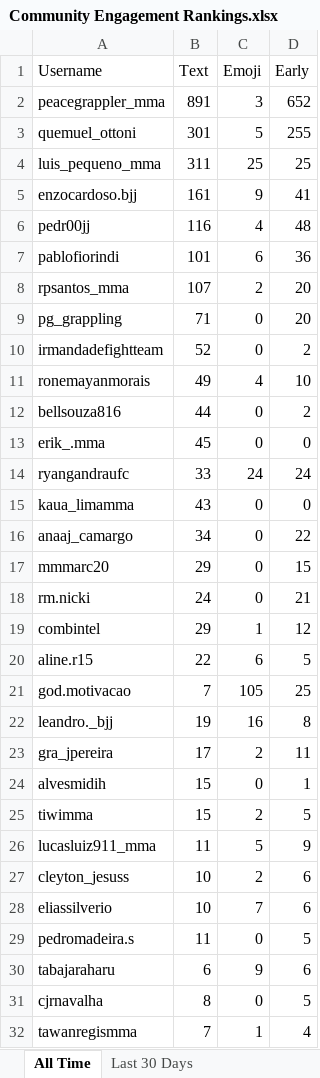
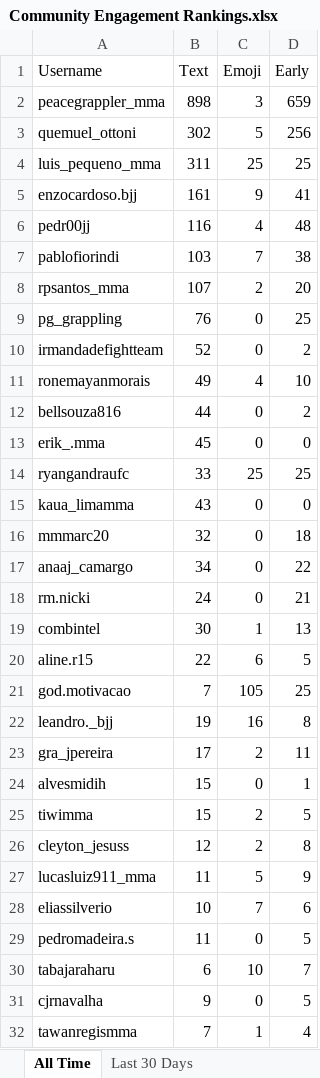
Before and after one commit to paxlucta/peace-grappler, an Excel workbook: Community Engagement Rankings.xlsx, sheet All Time, drawn as a sheet; only a part is shown; values as stored, in another font and other column widths than the file's, no borders; removed rows and columns are numbered as before the commit, all else as after; the diff names each change by its address in the sheet, - before the commit and + after, or states it on an @@ line.

```diff
--- a/Community Engagement Rankings.xlsx (sheet All Time)
+++ b/Community Engagement Rankings.xlsx (sheet All Time)
-B2 (Text): 891
+B2 (Text): 898
-D2 (Early): 652
+D2 (Early): 659
-B3 (Text): 301
+B3 (Text): 302
-D3 (Early): 255
+D3 (Early): 256
-B7 (Text): 101
+B7 (Text): 103
-C7 (Emoji): 6
+C7 (Emoji): 7
-D7 (Early): 36
+D7 (Early): 38
-B9 (Text): 71
+B9 (Text): 76
-D9 (Early): 20
+D9 (Early): 25
-C14 (Emoji): 24
+C14 (Emoji): 25
-D14 (Early): 24
+D14 (Early): 25
+row 16: mmmarc20 | 32 | 0 | 18
-row 17: mmmarc20 | 29 | 0 | 15
-B19 (Text): 29
+B19 (Text): 30
-D19 (Early): 12
+D19 (Early): 13
+row 26: cleyton_jesuss | 12 | 2 | 8
-row 27: cleyton_jesuss | 10 | 2 | 6
-C30 (Emoji): 9
+C30 (Emoji): 10
-D30 (Early): 6
+D30 (Early): 7
-B31 (Text): 8
+B31 (Text): 9
```
Also changed, not shown: sheet Last 30 Days, 2 other files.
